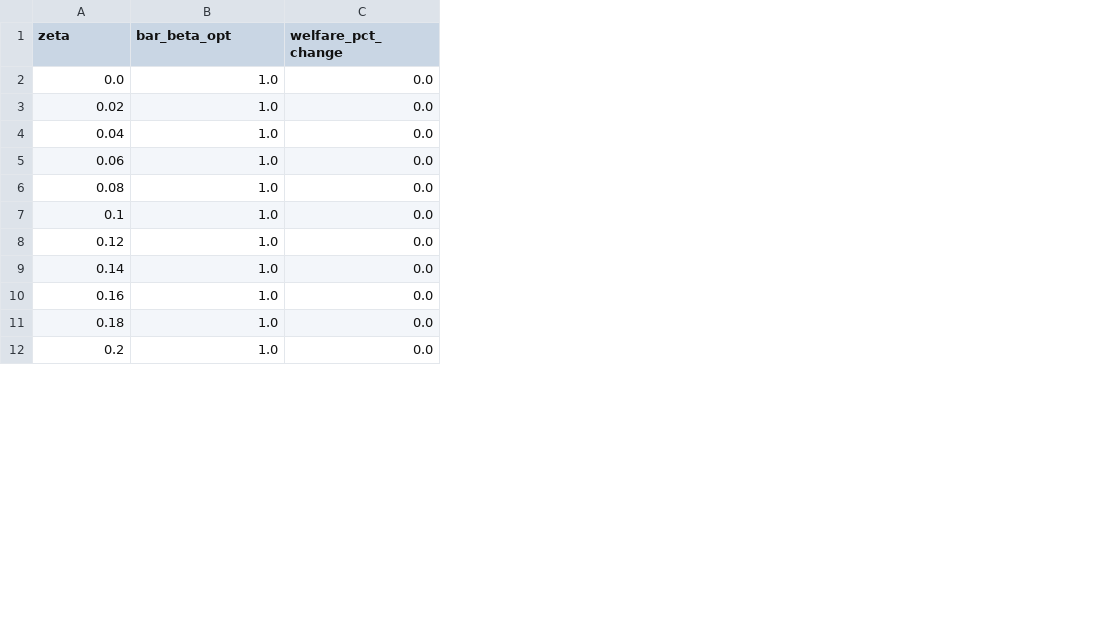
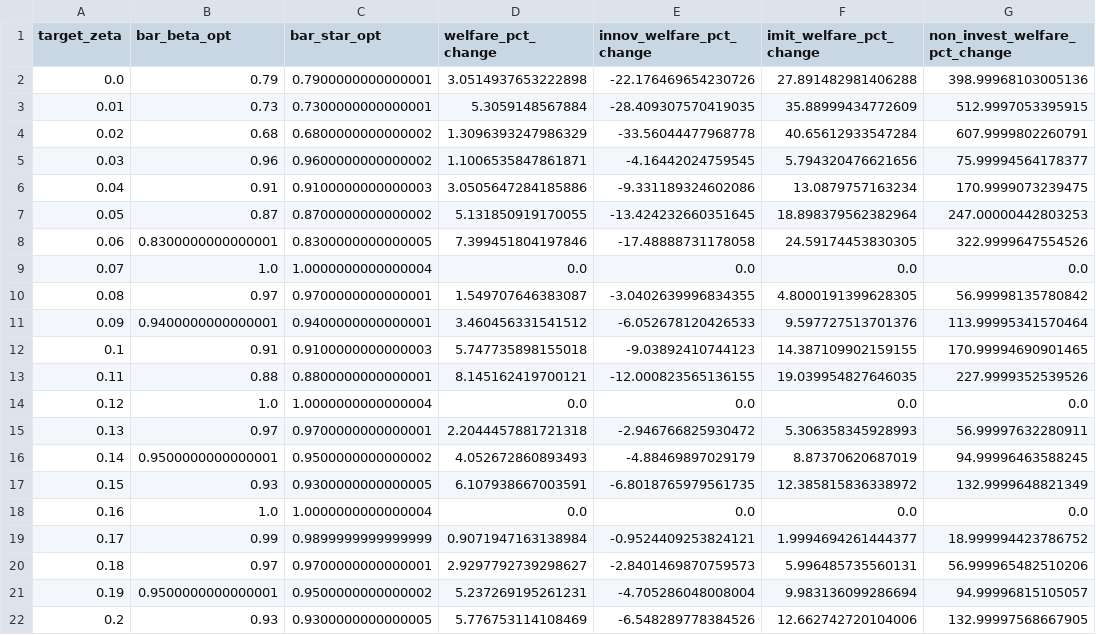
Before and after one commit to jesselabelle/optimal-ipr, a CSV file: notebooks/robustness/results/robustness/zeta_sweep.csv, drawn as a sheet; only a part is shown; addresses are those after the commit; the diff covers the shown part only; the diff names each change by its address in the sheet, - before the commit and + after, or states it on an @@ line.

```diff
--- a/notebooks/robustness/results/robustness/zeta_sweep.csv
+++ b/notebooks/robustness/results/robustness/zeta_sweep.csv
+column C (bar_star_opt), row 2: 0.7900000000000001; row 4: 0.6800000000000002; row 6: 0.9100000000000003; row 8: 0.8300000000000005; row 10: 0.9700000000000001; row 12: 0.9100000000000003; row 14: 1.0000000000000004; row 16: 0.9500000000000002; row 18: 1.0000000000000004; row 20: 0.9700000000000001; row 22: 0.9300000000000005
+column E (innov_welfare_pct_change), row 2: -22.176469654230726; row 4: -33.56044477968778; row 6: -9.331189324602086; row 8: -17.48888731178058; row 10: -3.0402639996834355; row 12: -9.03892410744123; row 14: 0.0; row 16: -4.88469897029179; row 18: 0.0; row 20: -2.8401469870759573; row 22: -6.548289778384526
+column F (imit_welfare_pct_change), row 2: 27.891482981406288; row 4: 40.65612933547284; row 6: 13.0879757163234; row 8: 24.59174453830305; row 10: 4.8000191399628305; row 12: 14.387109902159155; row 14: 0.0; row 16: 8.87370620687019; row 18: 0.0; row 20: 5.996485735560131; row 22: 12.662742720104006
+column G (non_invest_welfare_pct_change), row 2: 398.99968103005136; row 4: 607.9999802260791; row 6: 170.9999073239475; row 8: 322.9999647554526; row 10: 56.99998135780842; row 12: 170.99994690901465; row 14: 0.0; row 16: 94.99996463588245; row 18: 0.0; row 20: 56.999965482510206; row 22: 132.99997568667905
-A1: zeta
+A1: target_zeta
-B2 (bar_beta_opt): 1.0
+B2 (bar_beta_opt): 0.79
-D2 (welfare_pct_change): 0.0
+D2 (welfare_pct_change): 3.0514937653222898
+row 3: 0.01 | 0.73 | 0.7300000000000001 | 5.3059148567884 | -28.409307570419035 | 35.88999434772609 | 512.9997053395915
-B4 (bar_beta_opt): 1.0
+B4 (bar_beta_opt): 0.68
-D4 (welfare_pct_change): 0.0
+D4 (welfare_pct_change): 1.3096393247986329
+row 5: 0.03 | 0.96 | 0.9600000000000002 | 1.1006535847861871 | -4.16442024759545 | 5.794320476621656 | 75.99994564178377
-B6 (bar_beta_opt): 1.0
+B6 (bar_beta_opt): 0.91
-D6 (welfare_pct_change): 0.0
+D6 (welfare_pct_change): 3.0505647284185886
+row 7: 0.05 | 0.87 | 0.8700000000000002 | 5.131850919170055 | -13.424232660351645 | 18.898379562382964 | 247.00000442803253
-B8 (bar_beta_opt): 1.0
+B8 (bar_beta_opt): 0.8300000000000001
-D8 (welfare_pct_change): 0.0
+D8 (welfare_pct_change): 7.399451804197846
+row 9: 0.07 | 1.0 | 1.0000000000000004 | 0.0 | 0.0 | 0.0 | 0.0
-B10 (bar_beta_opt): 1.0
+B10 (bar_beta_opt): 0.97
-D10 (welfare_pct_change): 0.0
+D10 (welfare_pct_change): 1.549707646383087
+row 11: 0.09 | 0.9400000000000001 | 0.9400000000000001 | 3.460456331541512 | -6.052678120426533 | 9.597727513701376 | 113.99995341570464
-B12 (bar_beta_opt): 1.0
+B12 (bar_beta_opt): 0.91
-D12 (welfare_pct_change): 0.0
+D12 (welfare_pct_change): 5.747735898155018
+row 13: 0.11 | 0.88 | 0.8800000000000001 | 8.145162419700121 | -12.000823565136155 | 19.039954827646035 | 227.9999352539526
+row 15: 0.13 | 0.97 | 0.9700000000000001 | 2.2044457881721318 | -2.946766825930472 | 5.306358345928993 | 56.99997632280911
-B16 (bar_beta_opt): 1.0
+B16 (bar_beta_opt): 0.9500000000000001
-D16 (welfare_pct_change): 0.0
+D16 (welfare_pct_change): 4.052672860893493
+row 17: 0.15 | 0.93 | 0.9300000000000005 | 6.107938667003591 | -6.8018765979561735 | 12.385815836338972 | 132.9999648821349
+row 19: 0.17 | 0.99 | 0.9899999999999999 | 0.9071947163138984 | -0.9524409253824121 | 1.9994694261444377 | 18.999994423786752
-B20 (bar_beta_opt): 1.0
+B20 (bar_beta_opt): 0.97
-D20 (welfare_pct_change): 0.0
+D20 (welfare_pct_change): 2.9297792739298627
+row 21: 0.19 | 0.9500000000000001 | 0.9500000000000002 | 5.237269195261231 | -4.705286048008004 | 9.983136099286694 | 94.99996815105057
-B22 (bar_beta_opt): 1.0
+B22 (bar_beta_opt): 0.93
-D22 (welfare_pct_change): 0.0
+D22 (welfare_pct_change): 5.776753114108469
```
Also changed, not shown: 5 removed rows elsewhere in this file, notebooks/robustness/results/robustness/fee_M_sweep.csv, notebooks/robustness/results/robustness/gamma_c_cost_sweep.csv, 35 other files.
